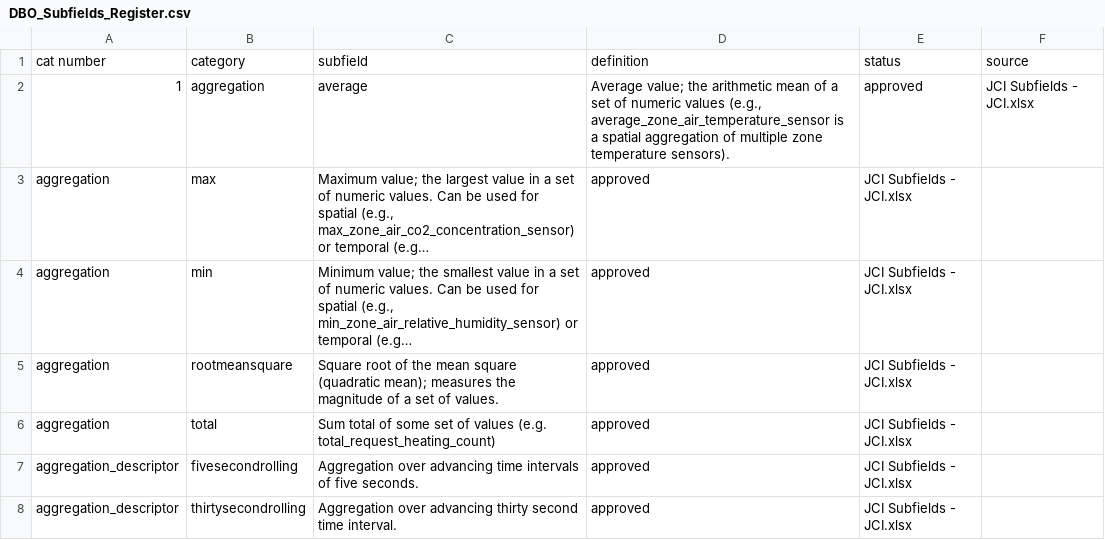
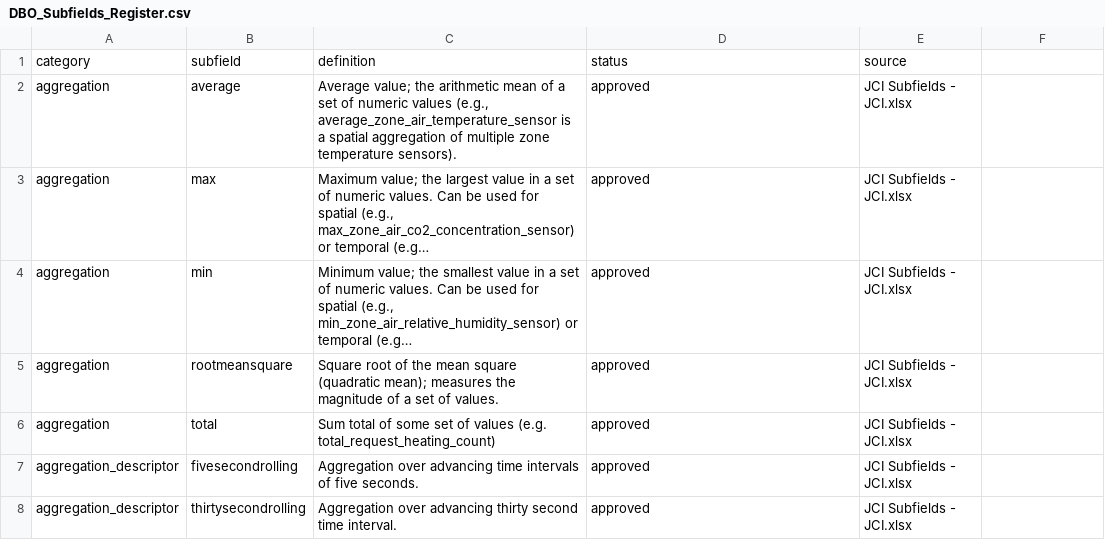
Before and after one commit to robertkrzysik-jci/jci-smart-building-ontology-registers, a CSV file: data/DBO_Subfields_Register.csv, drawn as a sheet; only a part is shown; long unchanged cells end in …; removed rows and columns are numbered as before the commit, all else as after; the diff names each change by its address in the sheet, - before the commit and + after, or states it on an @@ line.

Commit message:
Update DBO_Subfields_Register.csv

```diff
--- a/data/DBO_Subfields_Register.csv
+++ b/data/DBO_Subfields_Register.csv
-row 1: cat number | category | subfield | definition | status | source
-row 2: 1 | aggregation | average | Average value; the arithmetic mean of a set of numeric values (e.g., average_zone_air_temperature_sensor is a spatial aggregation of multiple zone temperature sensors). | approved | JCI Subfields - JCI.xlsx
+row 1: category | subfield | definition | status | source
+row 2: aggregation | average | Average value; the arithmetic mean of a set of numeric values (e.g., average_zone_air_temperature_sensor is a spatial aggregation of multiple zone temperature sensors). | approved | JCI Subfields - JCI.xlsx
```
